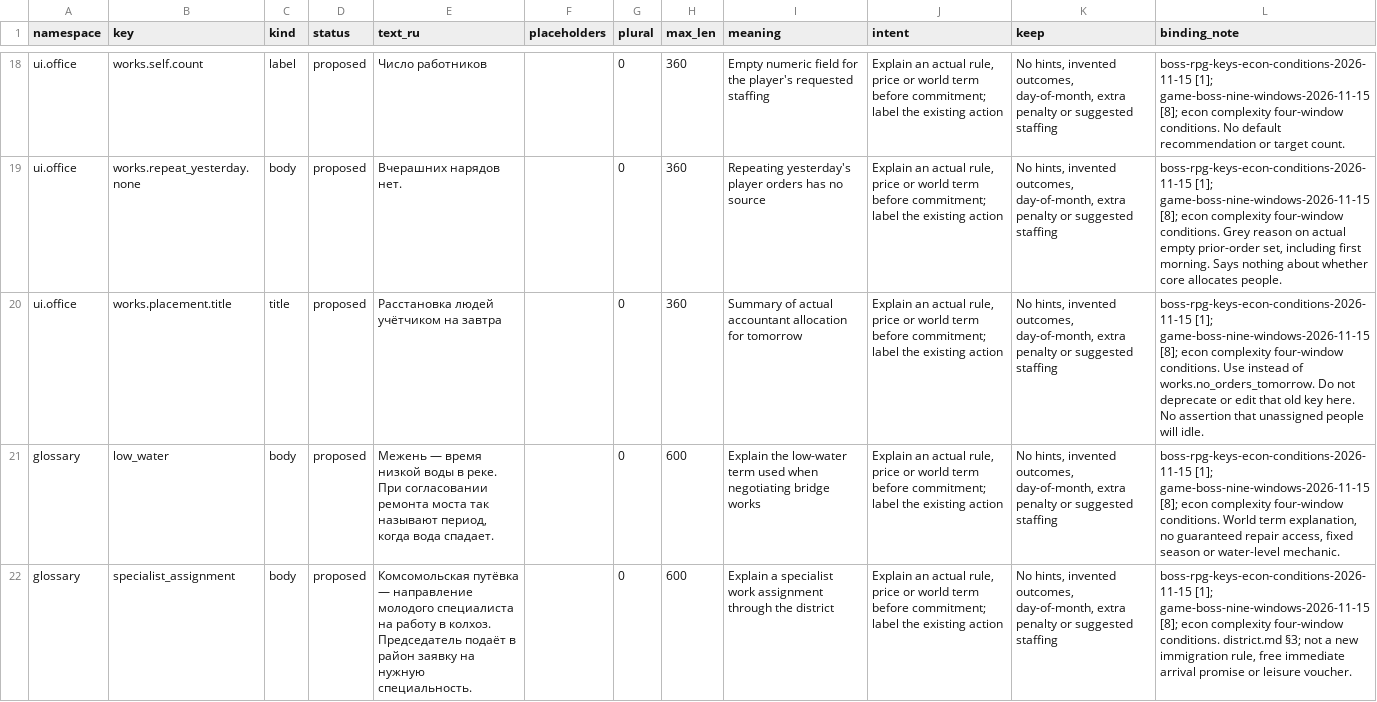
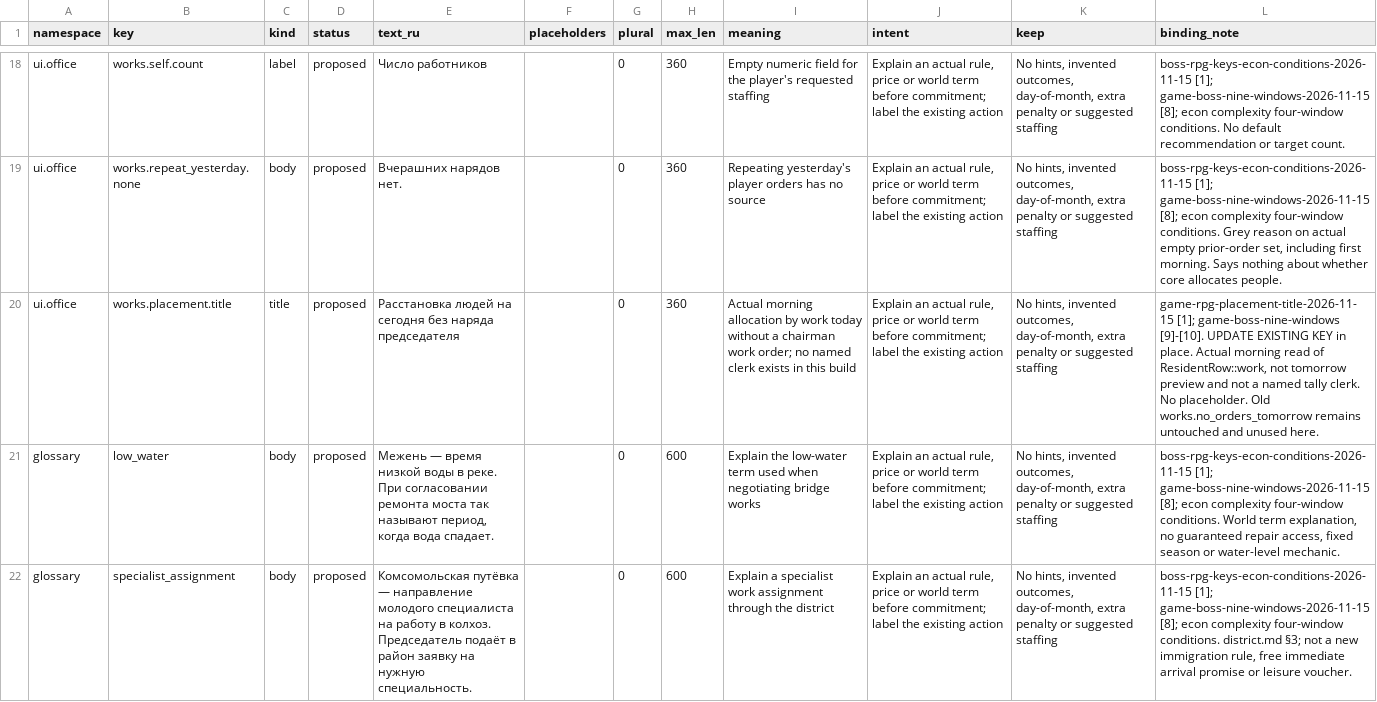
Before and after one commit to algb006/kolkhoz_rpg, a CSV file: manual/texts/window-conditions-ui-1743-2026-11-15.csv, drawn as a sheet; only a part is shown, gaps mark what is left out; the diff names each change by its address in the sheet, - before the commit and + after, or states it on an @@ line.

```diff
--- a/manual/texts/window-conditions-ui-1743-2026-11-15.csv
+++ b/manual/texts/window-conditions-ui-1743-2026-11-15.csv
-E20 (text_ru): Расстановка людей учётчиком на завтра
+E20 (text_ru): Расстановка людей на сегодня без наряда председателя
-I20 (meaning): Summary of actual accountant allocation for tomorrow
+I20 (meaning): Actual morning allocation by work today without a chairman work order; no named clerk exists in this build
-L20 (binding_note): boss-rpg-keys-econ-conditions-2026-11-15 [1]; game-boss-nine-windows-2026-11-15 [8]; econ complexity four-window conditions. Use instead of works.no_orders_tomorrow. Do not deprecate or edit that old key here. No assertion that unassigned people will idle.
+L20 (binding_note): game-rpg-placement-title-2026-11-15 [1]; game-boss-nine-windows [9]-[10]. UPDATE EXISTING KEY in place. Actual morning read of ResidentRow::work, not tomorrow preview and not a named tally clerk. No placeholder. Old works.no_orders_tomorrow remains untouched and unused here.
```
Also changed, not shown: 2 other files.
